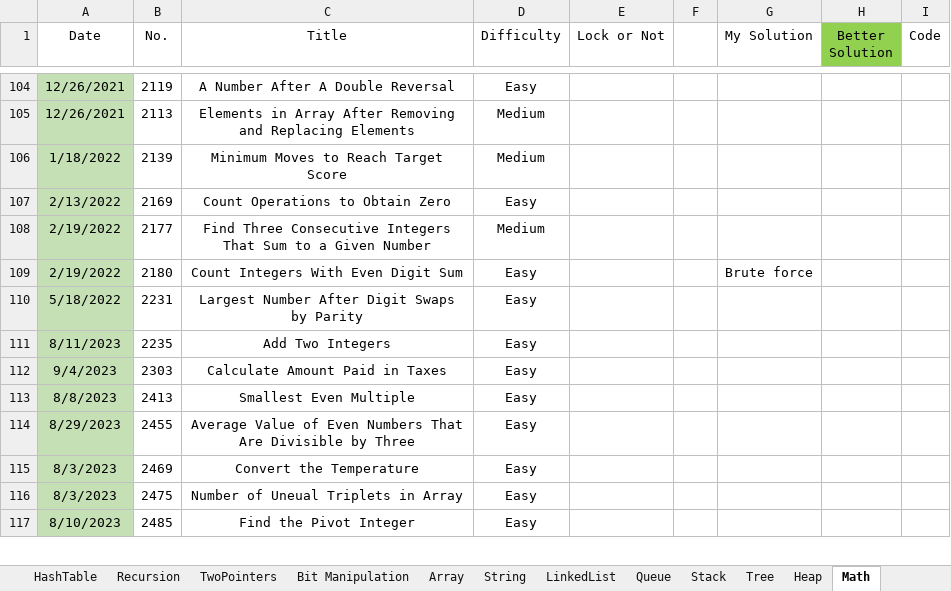
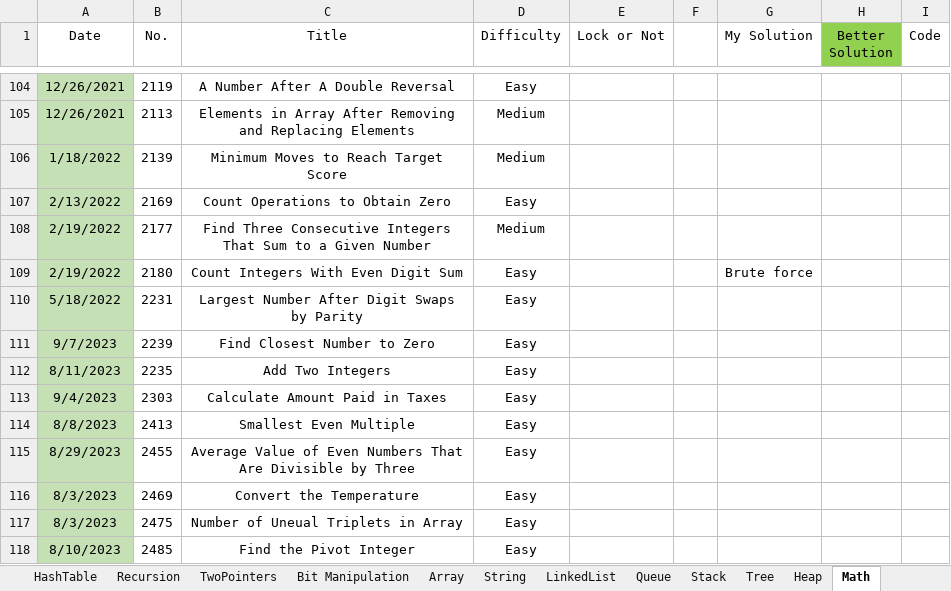
Before and after one commit to wenzhejiao/LeetCode, an Excel workbook: LeetCode.xlsx, sheet Math, drawn as a sheet; only a part is shown, gaps mark what is left out; values as stored, in another font and other column widths than the file's, no borders; conditional formats not drawn; the diff names each change by its address in the sheet, - before the commit and + after, or states it on an @@ line.

Commit message:
Solved problem 2239 Category: Math Difficulty: Easy

```diff
--- a/LeetCode.xlsx (sheet Math)
+++ b/LeetCode.xlsx (sheet Math)
+row 111: 9/7/2023 | 2239 | Find Closest Number to Zero | Easy
```
Also changed, not shown: 1 other file.
